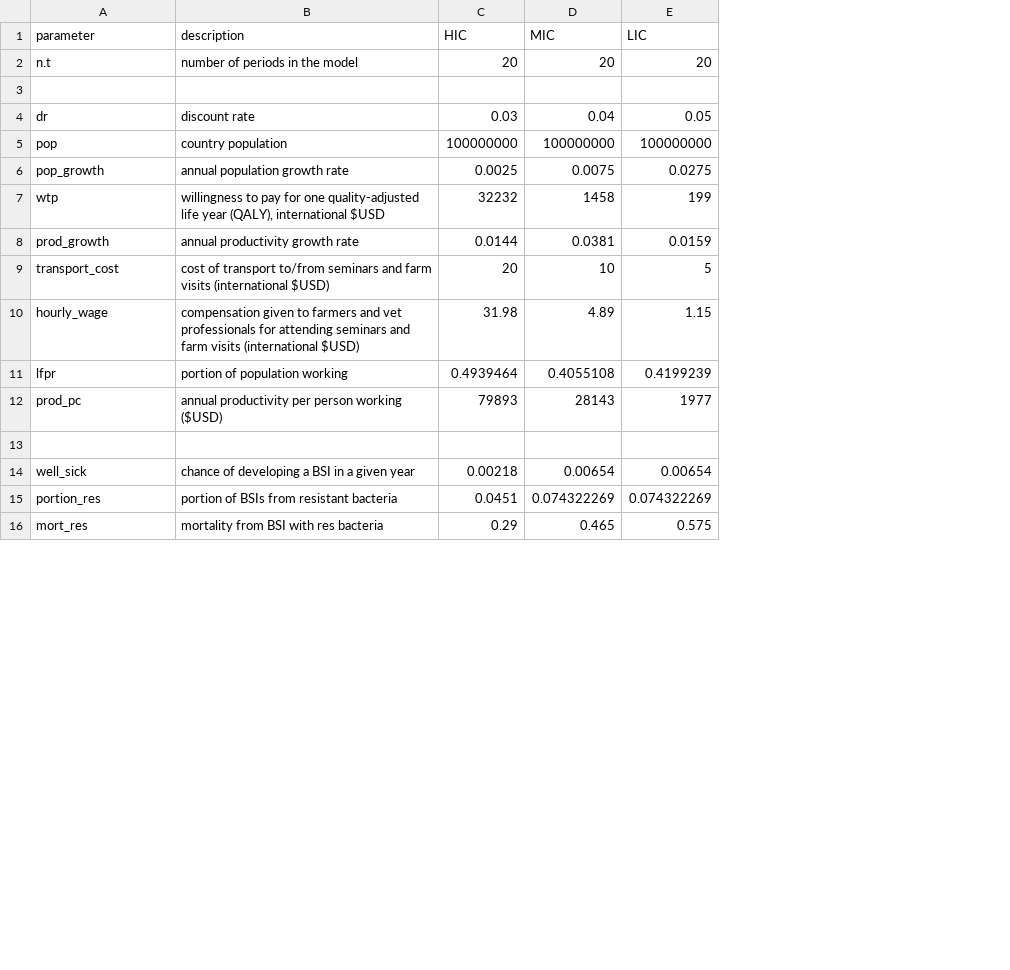
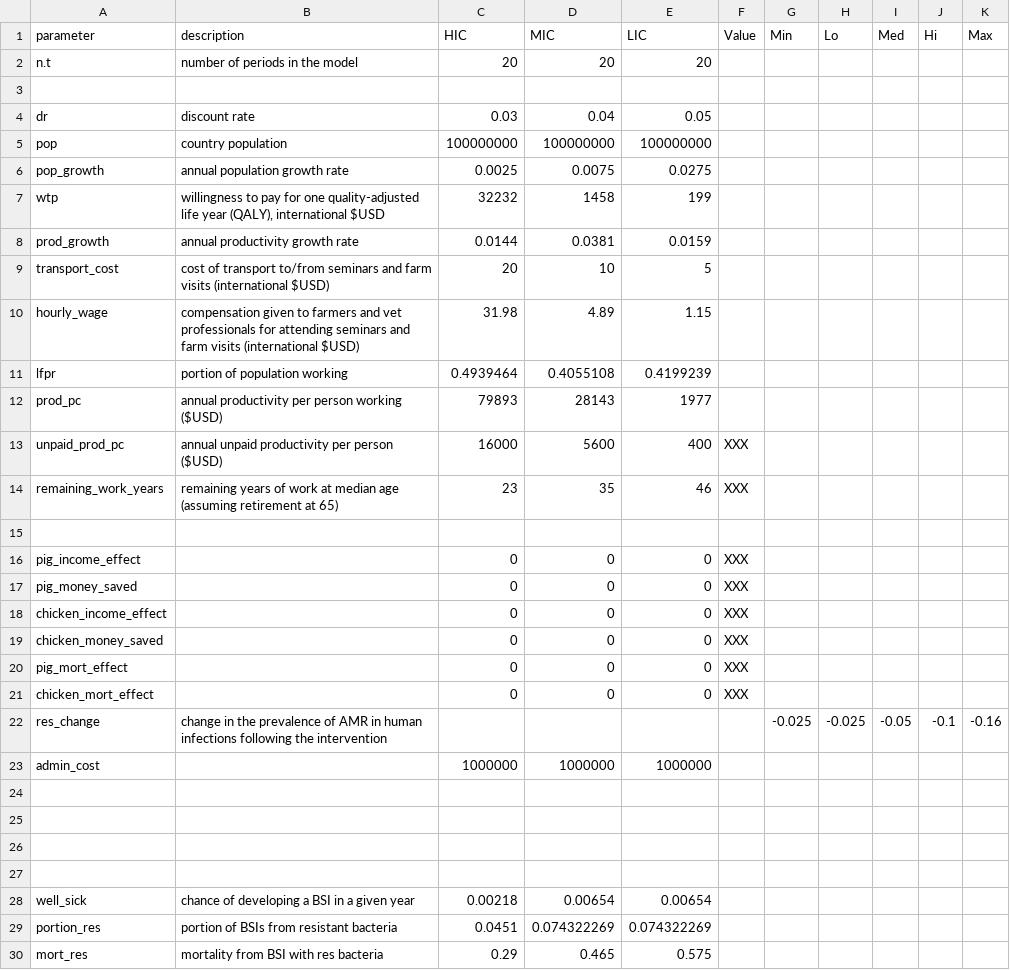
Before and after one commit to Trescovia/AMR-Model, a CSV file: General model/iinputs.csv, drawn as a sheet; only a part is shown; the diff covers the shown part only; the diff names each change by its address in the sheet, - before the commit and + after, or states it on an @@ line.

Commit message:
continued to write up general model

```diff
--- a/General model/iinputs.csv
+++ b/General model/iinputs.csv
+column F (Value), empty
+column G (Min), empty
+column H (Lo), empty
+column I (Med), empty
+column J (Hi), empty
+column K (Max), empty
+row 13: unpaid_prod_pc | annual unpaid productivity per person ($USD) | 16000 | 5600 | 400 | XXX
+row 14: remaining_work_years | remaining years of work at median age (assuming retirement at 65) | 23 | 35 | 46 | XXX
+row 15: (empty)
+row 16: pig_income_effect |  | 0 | 0 | 0 | XXX
+row 17: pig_money_saved |  | 0 | 0 | 0 | XXX
+row 18: chicken_income_effect |  | 0 | 0 | 0 | XXX
+row 19: chicken_money_saved |  | 0 | 0 | 0 | XXX
+row 20: pig_mort_effect |  | 0 | 0 | 0 | XXX
+row 21: chicken_mort_effect |  | 0 | 0 | 0 | XXX
+row 22: res_change | change in the prevalence of AMR in human infections following the intervention |  |  |  |  | -0.025 | -0.025 | -0.05 | -0.1 | -0.16
+row 23: admin_cost |  | 1000000 | 1000000 | 1000000
+row 24: (empty)
+row 25: (empty)
+row 26: (empty)
```
Also changed, not shown: 11 added rows and 4 edited cells elsewhere in this file, 6 other files.
